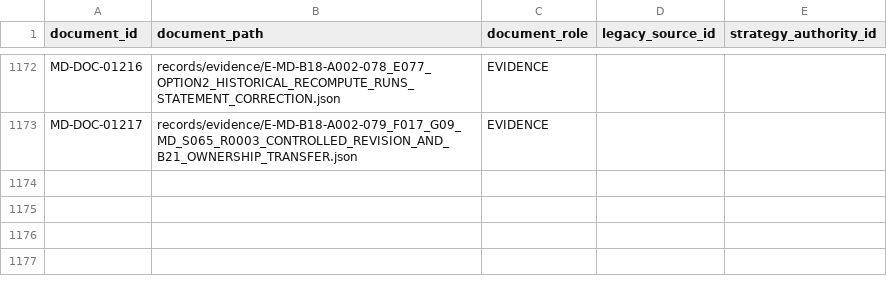
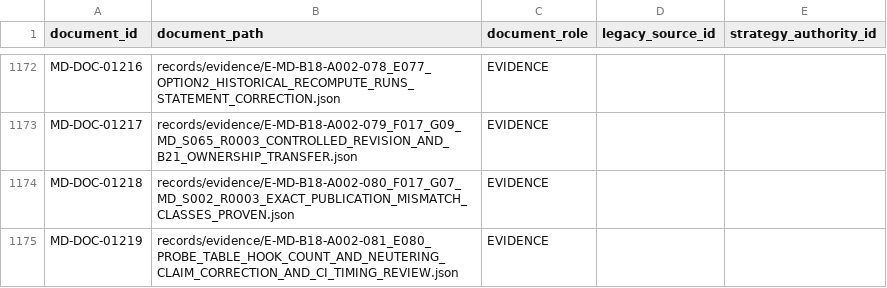
Before and after one commit to franscelstain/tradeaxis-api, a CSV file: docs/market_data/authority/governance/DOCUMENT_ID_REGISTRY.csv, drawn as a sheet; only a part is shown, gaps mark what is left out; the diff names each change by its address in the sheet, - before the commit and + after, or states it on an @@ line.

```diff
--- a/docs/market_data/authority/governance/DOCUMENT_ID_REGISTRY.csv
+++ b/docs/market_data/authority/governance/DOCUMENT_ID_REGISTRY.csv
+row 1174: MD-DOC-01218 | records/evidence/E-MD-B18-A002-080_F017_G07_MD_S002_R0003_EXACT_PUBLICATION_MISMATCH_CLASSES_PROVEN.json | EVIDENCE
+row 1175: MD-DOC-01219 | records/evidence/E-MD-B18-A002-081_E080_PROBE_TABLE_HOOK_COUNT_AND_NEUTERING_CLAIM_CORRECTION_AND_CI_TIMING_REVIEW.json | EVIDENCE
```
Also changed, not shown: docs/market_data/authority/governance/CURRENT_VERIFICATION_REGISTRY.csv, docs/market_data/authority/governance/DOCUMENT_ROLE_REGISTRY.csv, 11 other files.
